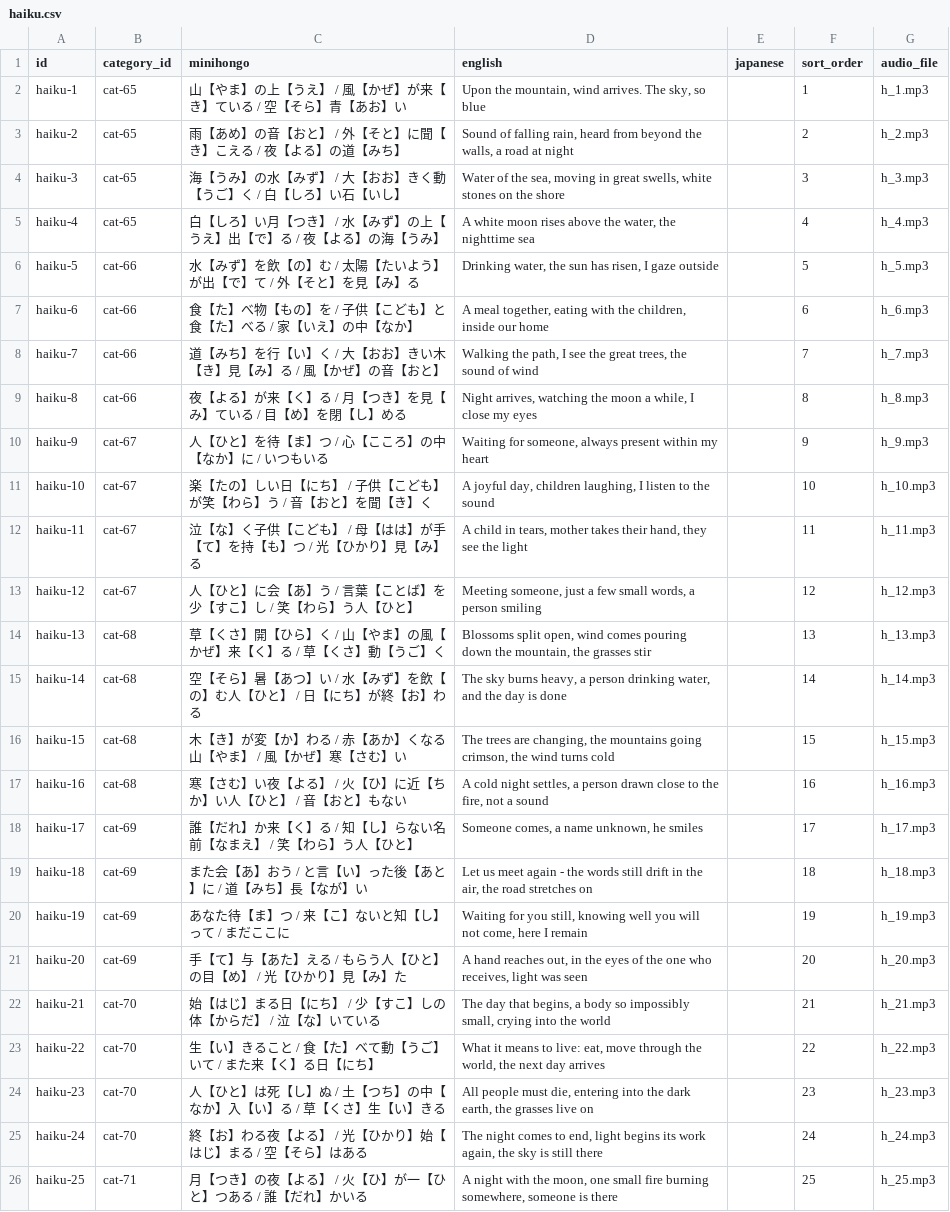
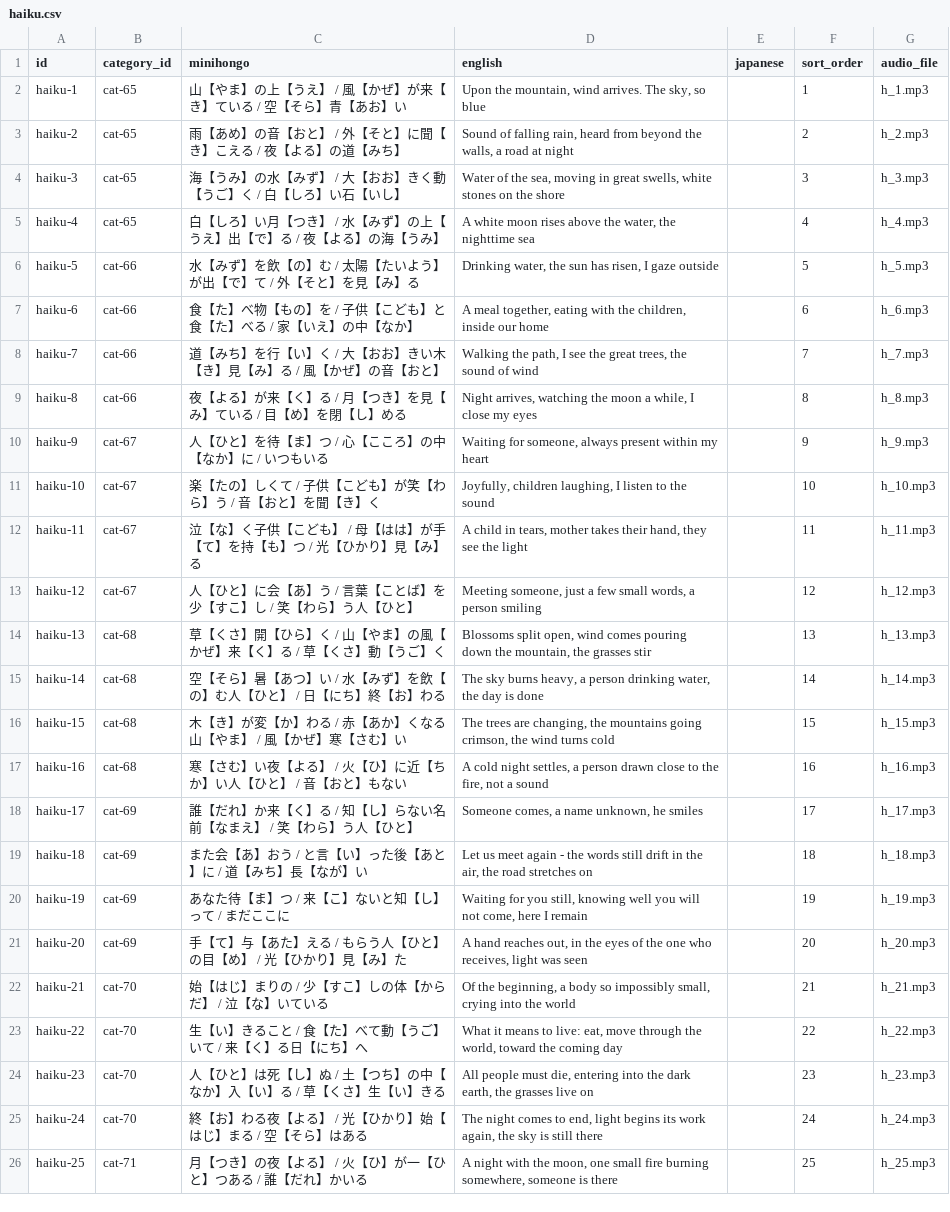
Before and after one commit to KakkoiDev/minihongo, a CSV file: data/haiku.csv, drawn as a sheet; only a part is shown.

Commit message:
Add haiku 5/7/5 meter validation, fix 4 violations
- validate_haiku.py: counts morae from furigana readings
- Runs at build time in generate_pages.py, standalone via make lint-haiku
- Fix haiku-10: 楽しい日 → 楽しくて (6→5)
- Fix haiku-14: 日が終わる → 日終わる, drop が (6→5)
- Fix haiku-21: 始まる日 → 始まりの (6→5)
- Fix haiku-22: また来る日 → 来る日へ (6→5)

```diff
--- a/data/haiku.csv
+++ b/data/haiku.csv
@@ -10,3 +10,3 @@ haiku-8,cat-66,夜【よる】が来【く】る / 月【つき】を見【み
 haiku-9,cat-67,人【ひと】を待【ま】つ / 心【こころ】の中【なか】に / いつもいる,"Waiting for someone, always present within my heart",,9,h_9.mp3
-haiku-10,cat-67,楽【たの】しい日【にち】 / 子供【こども】が笑【わら】う / 音【おと】を聞【き】く,"A joyful day, children laughing, I listen to the sound",,10,h_10.mp3
+haiku-10,cat-67,楽【たの】しくて / 子供【こども】が笑【わら】う / 音【おと】を聞【き】く,"Joyfully, children laughing, I listen to the sound",,10,h_10.mp3
 haiku-11,cat-67,泣【な】く子供【こども】 / 母【はは】が手【て】を持【も】つ / 光【ひかり】見【み】る,"A child in tears, mother takes their hand, they see the light",,11,h_11.mp3
@@ -14,3 +14,3 @@ haiku-12,cat-67,人【ひと】に会【あ】う / 言葉【ことば】を少
 haiku-13,cat-68,草【くさ】開【ひら】く / 山【やま】の風【かぜ】来【く】る / 草【くさ】動【うご】く,"Blossoms split open, wind comes pouring down the mountain, the grasses stir",,13,h_13.mp3
-haiku-14,cat-68,空【そら】暑【あつ】い / 水【みず】を飲【の】む人【ひと】 / 日【にち】が終【お】わる,"The sky burns heavy, a person drinking water, and the day is done",,14,h_14.mp3
+haiku-14,cat-68,空【そら】暑【あつ】い / 水【みず】を飲【の】む人【ひと】 / 日【にち】終【お】わる,"The sky burns heavy, a person drinking water, the day is done",,14,h_14.mp3
 haiku-15,cat-68,木【き】が変【か】わる / 赤【あか】くなる山【やま】 / 風【かぜ】寒【さむ】い,"The trees are changing, the mountains going crimson, the wind turns cold",,15,h_15.mp3
@@ -21,4 +21,4 @@ haiku-19,cat-69,あなた待【ま】つ / 来【こ】ないと知【し】っ
 haiku-20,cat-69,手【て】与【あた】える / もらう人【ひと】の目【め】 / 光【ひかり】見【み】た,"A hand reaches out, in the eyes of the one who receives, light was seen",,20,h_20.mp3
-haiku-21,cat-70,始【はじ】まる日【にち】 / 少【すこ】しの体【からだ】 / 泣【な】いている,"The day that begins, a body so impossibly small, crying into the world",,21,h_21.mp3
-haiku-22,cat-70,生【い】きること / 食【た】べて動【うご】いて / また来【く】る日【にち】,"What it means to live: eat, move through the world, the next day arrives",,22,h_22.mp3
+haiku-21,cat-70,始【はじ】まりの / 少【すこ】しの体【からだ】 / 泣【な】いている,"Of the beginning, a body so impossibly small, crying into the world",,21,h_21.mp3
+haiku-22,cat-70,生【い】きること / 食【た】べて動【うご】いて / 来【く】る日【にち】へ,"What it means to live: eat, move through the world, toward the coming day",,22,h_22.mp3
 haiku-23,cat-70,人【ひと】は死【し】ぬ / 土【つち】の中【なか】入【い】る / 草【くさ】生【い】きる,"All people must die, entering into the dark earth, the grasses live on",,23,h_23.mp3
```
Also changed, not shown: 3 other files.
